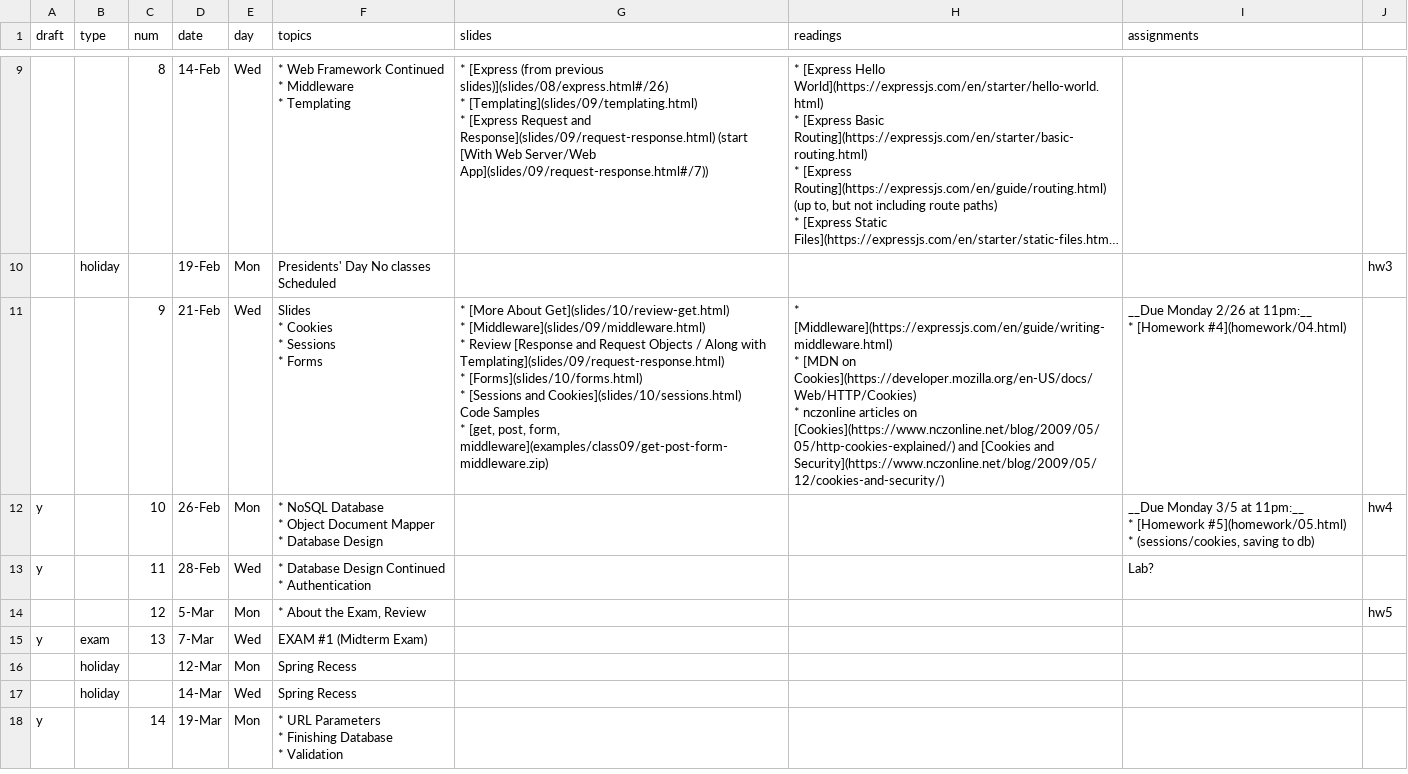
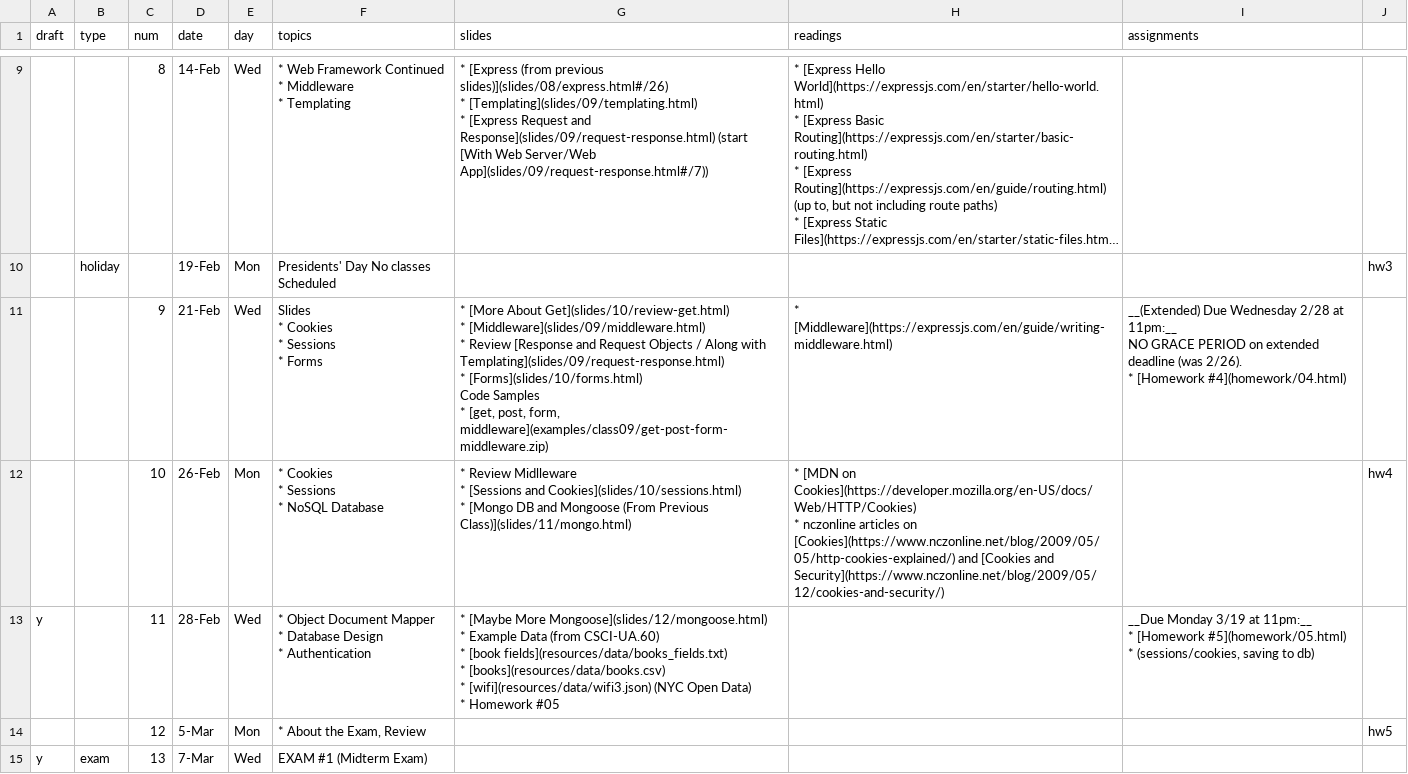
Before and after one commit to foureyes/csci-ua.0480-spring2018-008, a CSV file: _data/schedule.csv, drawn as a sheet; only a part is shown, gaps mark what is left out; the shorter side is filled out with more unchanged rows; long unchanged cells end in …; ↵ is a line break in a cell; the diff names each change by its address in the sheet, - before the commit and + after, or states it on an @@ line.

Commit message:
extend hw 4 due date

```diff
--- a/_data/schedule.csv
+++ b/_data/schedule.csv
-G11 (slides): …* [Forms](slides/10/forms.html) ↵ * [Sessions and Cookies](slides/10/sessions.html) ↵ Code Samples…
+G11 (slides): …* [Forms](slides/10/forms.html) ↵ Code Samples…
-H11 (readings): * [Middleware](https://expressjs.com/en/guide/writing-middleware.html) ↵ * [MDN on Cookies](https://developer.mozilla.org/en-US/docs/Web/HTTP/Cookies) ↵ * nczonline articles on [Cookies](https://www.nczonline.net/blog/2009/05/05/http-cookies-explained/) and [Cookies and Security](https://www.nczonline.net/blog/2009/05/12/cookies-and-security/)
+H11 (readings): * [Middleware](https://expressjs.com/en/guide/writing-middleware.html)
-I11 (assignments): __Due Monday 2/26 at 11pm:__ ↵ * [Homework…
+I11 (assignments): __(Extended) Due Wednesday 2/28 at 11pm:__ ↵ NO GRACE PERIOD on extended deadline (was 2/26). ↵ * [Homework…
-A12 (draft): y
+A12 (draft): (empty)
-F12 (topics): * NoSQL Database ↵ * Object Document Mapper ↵ * Database Design
+F12 (topics): * Cookies ↵ * Sessions ↵ * NoSQL Database
-G12 (slides): (empty)
+G12 (slides): * Review Midlleware ↵ * [Sessions and Cookies](slides/10/sessions.html) ↵ * [Mongo DB and Mongoose (From Previous Class)](slides/11/mongo.html)
-H12 (readings): (empty)
+H12 (readings): * [MDN on Cookies](https://developer.mozilla.org/en-US/docs/Web/HTTP/Cookies) ↵ * nczonline articles on [Cookies](https://www.nczonline.net/blog/2009/05/05/http-cookies-explained/) and [Cookies and Security](https://www.nczonline.net/blog/2009/05/12/cookies-and-security/)
-I12 (assignments): __Due Monday 3/5 at 11pm:__ ↵ * [Homework #5](homework/05.html) ↵ * (sessions/cookies, saving to db)
+I12 (assignments): (empty)
-F13 (topics): * Database Design Continued ↵ * Authentication
+F13 (topics): * Object Document Mapper ↵ * Database Design ↵ * Authentication
-G13 (slides): (empty)
+G13 (slides): * [Maybe More Mongoose](slides/12/mongoose.html) ↵ * Example Data (from CSCI-UA.60) ↵ * [book fields](resources/data/books_fields.txt) ↵ * [books](resources/data/books.csv) ↵ * [wifi](resources/data/wifi3.json) (NYC Open Data) ↵ * Homework #05
-I13 (assignments): Lab?
+I13 (assignments): __Due Monday 3/19 at 11pm:__ ↵ * [Homework #5](homework/05.html) ↵ * (sessions/cookies, saving to db)
```
Also changed, not shown: 1 other file.
